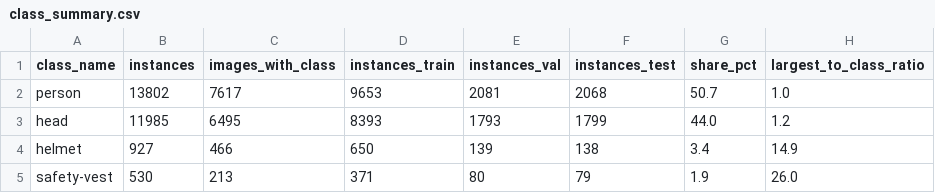
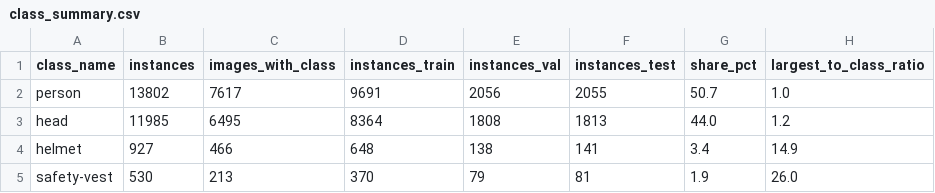
Before and after one commit to murilobby/epi-detection, a CSV file: reports/dataset/class_summary.csv, drawn as a sheet.

```diff
--- a/reports/dataset/class_summary.csv
+++ b/reports/dataset/class_summary.csv
@@ -1,5 +1,5 @@
 class_name,instances,images_with_class,instances_train,instances_val,instances_test,share_pct,largest_to_class_ratio
-person,13802,7617,9653,2081,2068,50.7,1.0
-head,11985,6495,8393,1793,1799,44.0,1.2
-helmet,927,466,650,139,138,3.4,14.9
-safety-vest,530,213,371,80,79,1.9,26.0
+person,13802,7617,9691,2056,2055,50.7,1.0
+head,11985,6495,8364,1808,1813,44.0,1.2
+helmet,927,466,648,138,141,3.4,14.9
+safety-vest,530,213,370,79,81,1.9,26.0
```
Also changed, not shown: configs/sh17_epi_split.csv, reports/near_duplicates.csv, 6 other files.
